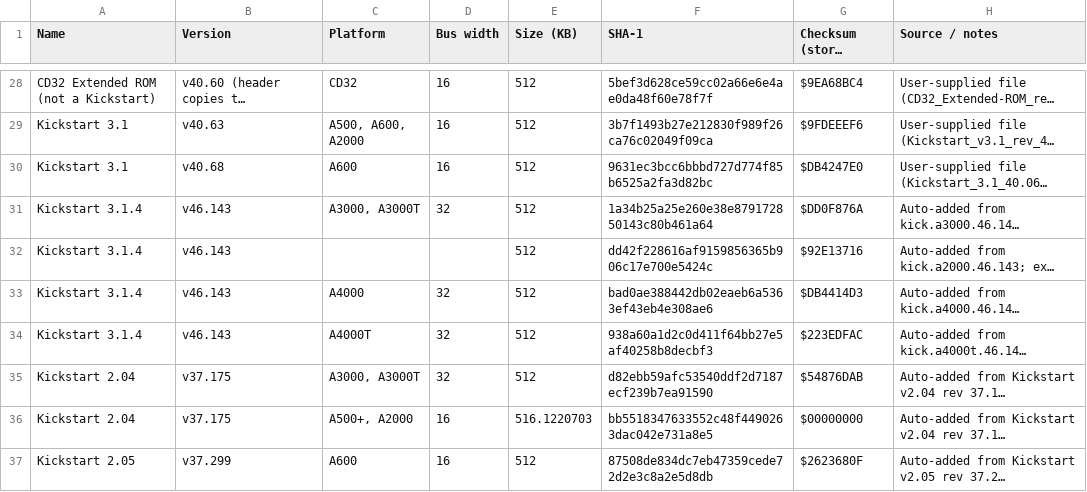
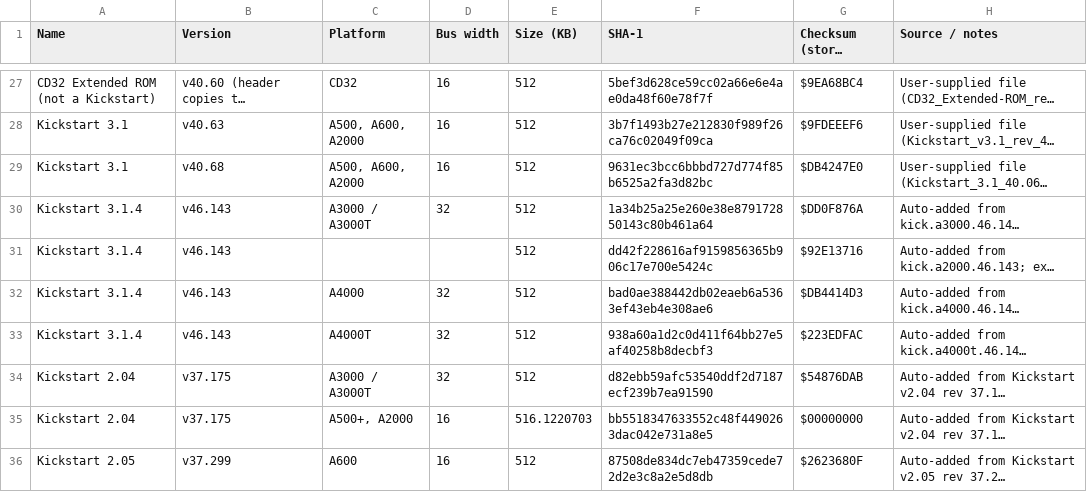
Before and after one commit to thepillock/kicktart, a CSV file: known-kickstarts.csv, drawn as a sheet; only a part is shown, gaps mark what is left out; long unchanged cells end in …; addresses are those after the commit; the diff covers the shown part only; the diff names each change by its address in the sheet, - before the commit and + after, or states it on an @@ line.

```diff
--- a/known-kickstarts.csv
+++ b/known-kickstarts.csv
-C29 (Platform): A600
+C29 (Platform): A500, A600, A2000
-C30 (Platform): A3000, A3000T
+C30 (Platform): A3000 / A3000T
-C34 (Platform): A3000, A3000T
+C34 (Platform): A3000 / A3000T
```
Also changed, not shown: 2 added rows, 1 removed row and 21 edited cells elsewhere in this file.
